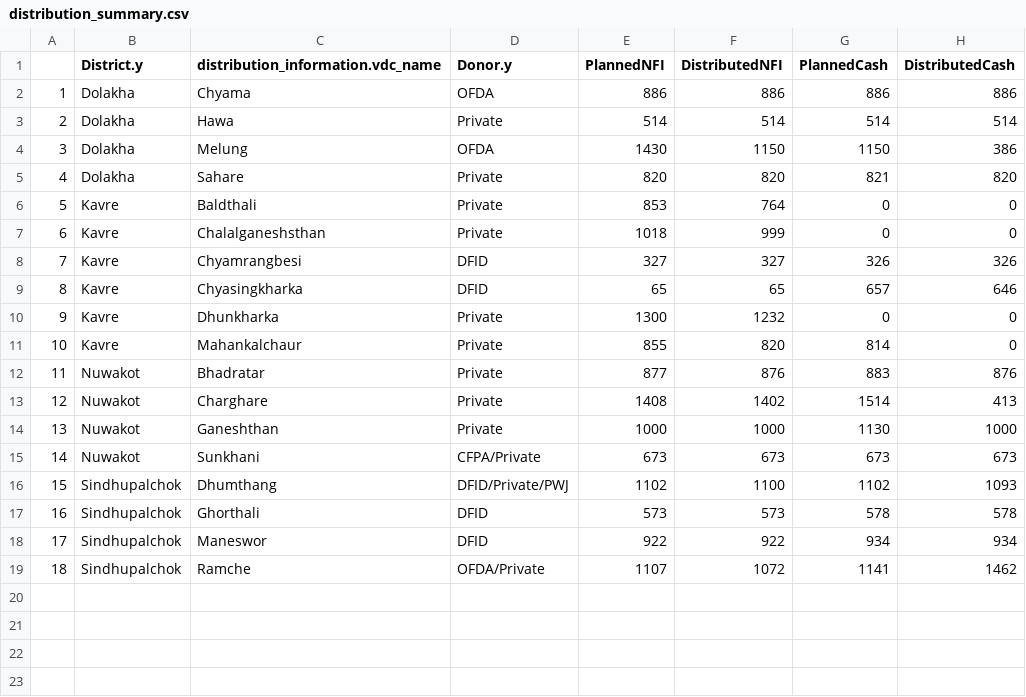
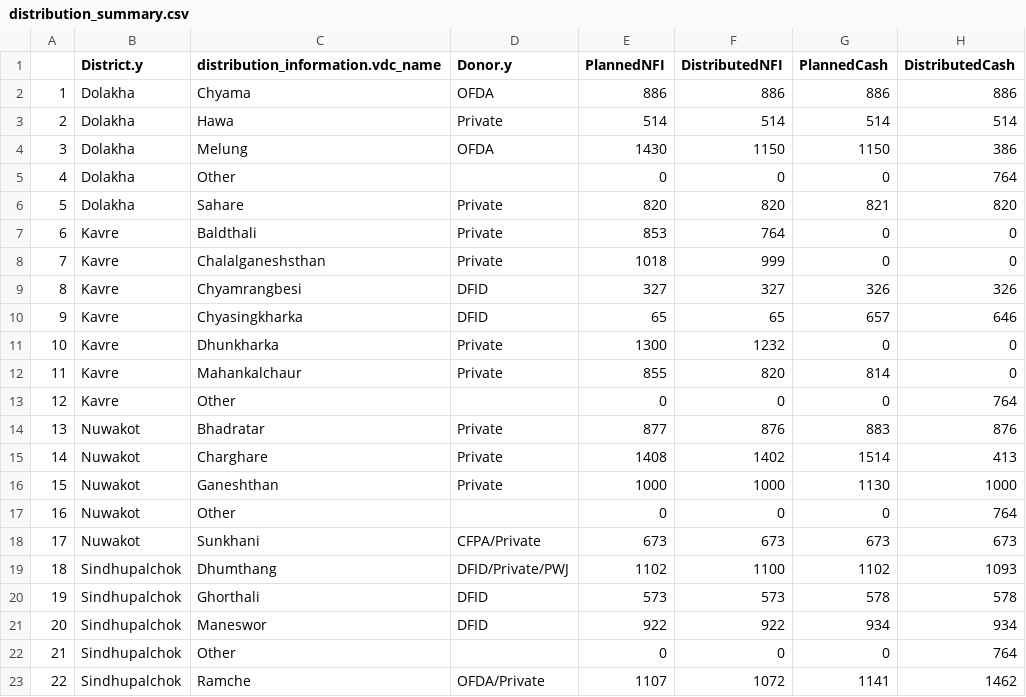
Before and after one commit to KathmanduLivingLabs/DistributionSummary, a CSV file: distribution_summary.csv, drawn as a sheet; addresses are those after the commit; the diff names each change by its address in the sheet, - before the commit and + after, or states it on an @@ line.

```diff
--- a/distribution_summary.csv
+++ b/distribution_summary.csv
+row 5: 4 | Dolakha | Other |  | 0 | 0 | 0 | 764
@@ column A renumbered from row 6 down @@
+row 13: 12 | Kavre | Other |  | 0 | 0 | 0 | 764
+row 17: 16 | Nuwakot | Other |  | 0 | 0 | 0 | 764
+row 22: 21 | Sindhupalchok | Other |  | 0 | 0 | 0 | 764
```
Also changed, not shown: 7 other files.
